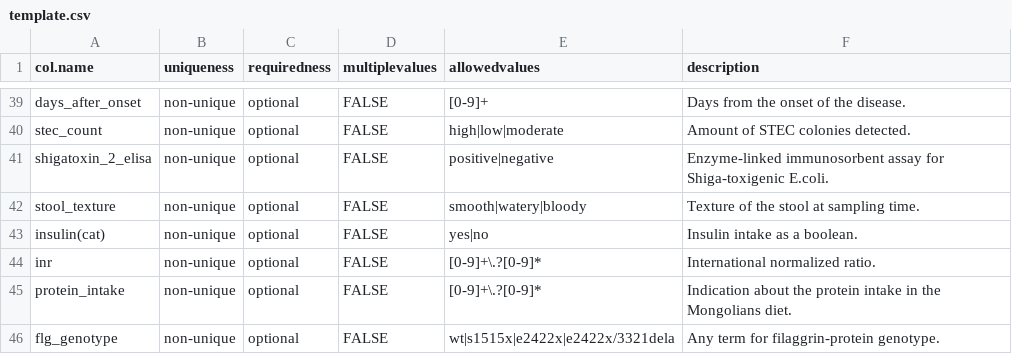
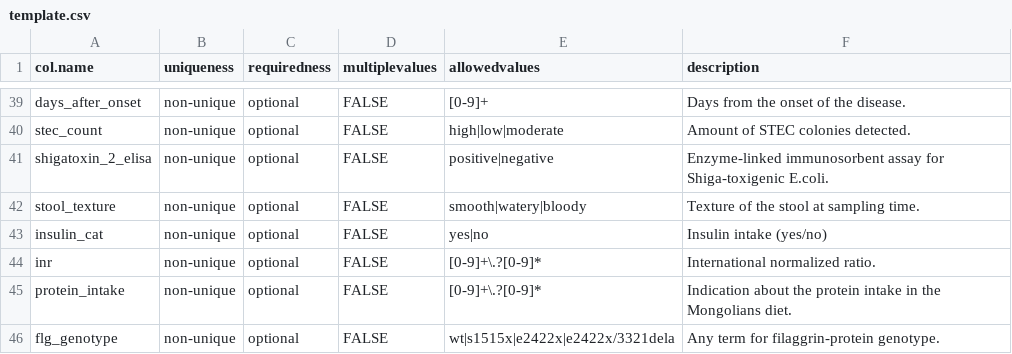
Before and after one commit to waldronlab/curatedMetagenomicDataCuration, a CSV file: inst/extdata/template.csv, drawn as a sheet; only a part is shown, gaps mark what is left out.

Commit message:
insulin(cat) to insulin_cat

```diff
--- a/inst/extdata/template.csv
+++ b/inst/extdata/template.csv
@@ -42,3 +42,3 @@ shigatoxin_2_elisa,non-unique,optional,FALSE,positive|negative,Enzyme-linked imm
 stool_texture,non-unique,optional,FALSE,smooth|watery|bloody,Texture of the stool at sampling time.
-insulin(cat),non-unique,optional,FALSE,yes|no,Insulin intake as a boolean.
+insulin_cat,non-unique,optional,FALSE,yes|no,Insulin intake (yes/no)
 inr,non-unique,optional,FALSE,[0-9]+\.?[0-9]*,International normalized ratio.
```
